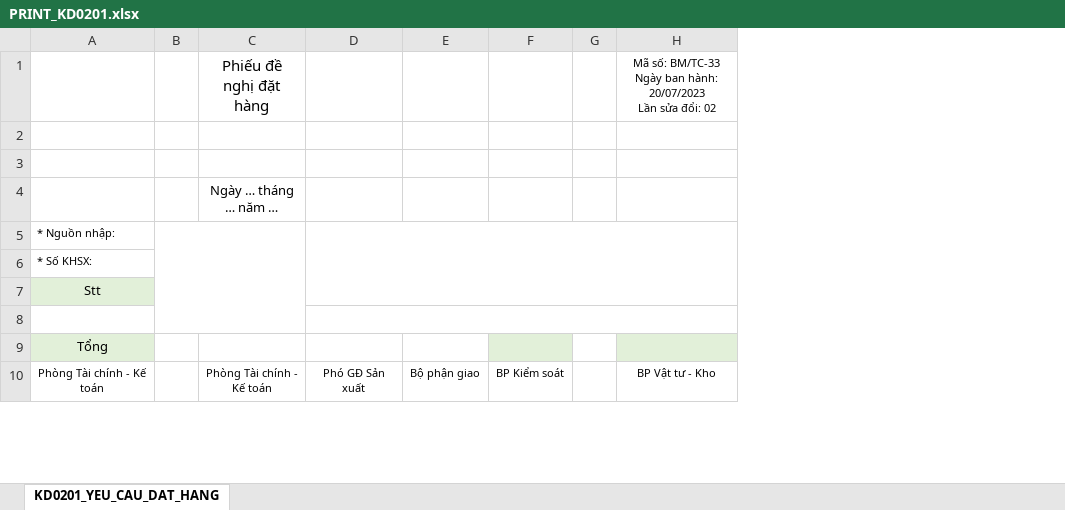
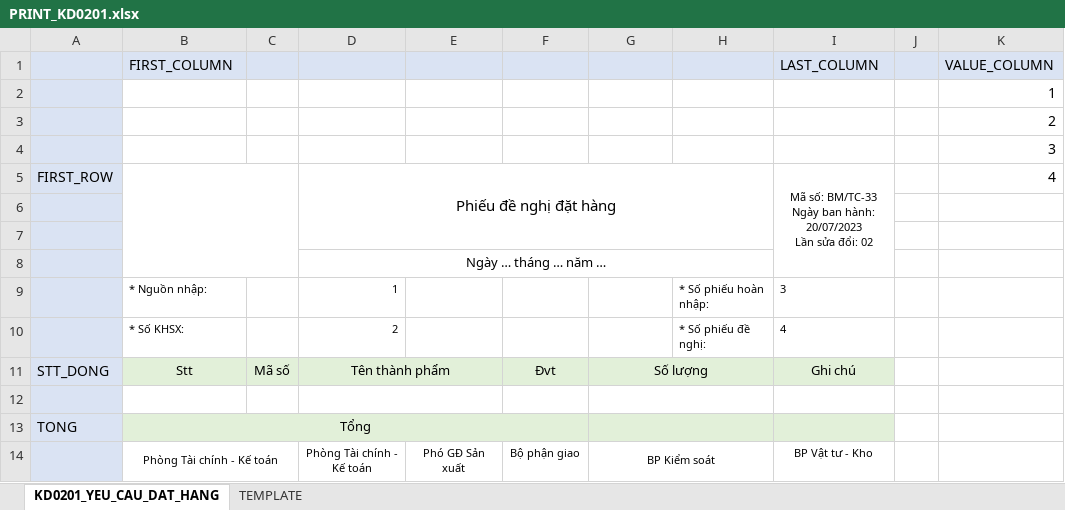
Before and after one commit to NGUYEN-LONG-BS/PYTHON_MINI_PROJECTS, an Excel workbook: PY19_ERP_TAG_THUONG_MAI/assets/templates/excel/PRINT_KD0201.xlsx, sheet KD0201_YEU_CAU_DAT_HANG, drawn as a sheet; only a part is shown; values as stored, in another font and other column widths than the file's, no borders; formulas without a stored value are shown as written; charts and pictures not drawn; removed rows and columns are numbered as before the commit, all else as after; the diff covers the shown part only; the diff names each change by its address in the sheet, - before the commit and + after, or states it on an @@ line.

```diff
--- a/PY19_ERP_TAG_THUONG_MAI/assets/templates/excel/PRINT_KD0201.xlsx (sheet KD0201_YEU_CAU_DAT_HANG)
+++ b/PY19_ERP_TAG_THUONG_MAI/assets/templates/excel/PRINT_KD0201.xlsx (sheet KD0201_YEU_CAU_DAT_HANG)
+sheet tab: TEMPLATE
+column A, row 5: FIRST_ROW; row 13: TONG
-column B, empty
+column C, empty
-column G, empty
+column H, rows 9-10: * Số phiếu hoàn nhập: | * Số phiếu đề nghị:
+column J, empty
+column K, row 5: 4
+row 1:  | FIRST_COLUMN |  |  |  |  |  |  | LAST_COLUMN |  | VALUE_COLUMN
+row 2:  |  |  |  |  |  |  |  |  |  | 1
+row 3:  |  |  |  |  |  |  |  |  |  | 2
+row 4:  |  |  |  |  |  |  |  |  |  | 3
+B5:C8 merged
+D5:H7 merged
+I5:I8 merged
+D8:H8 merged
-D9: (empty)
+D9: 1
-D5:H7 merged
-I9: (empty)
+I9: 3
-D10: (empty)
+D10: 2
-I10: (empty)
+I10: 4
-row 7: Stt
+row 11: STT_DONG | Stt | Mã số | Tên thành phẩm |  | Đvt | Số lượng |  | Ghi chú
+D12:E12 merged
-D8:H8 merged
+G12:H12 merged
+B13:F13 merged
-D13:F13 fill: none
+D13:F13 fill: #E2F0D9
+G13:H13 merged
+B14:C14 merged
+G14:H14 merged
```
Also changed, not shown: 4 added rows, 4 edited cells and merged cells elsewhere in this sheet, charts or pictures, 3 other files.
